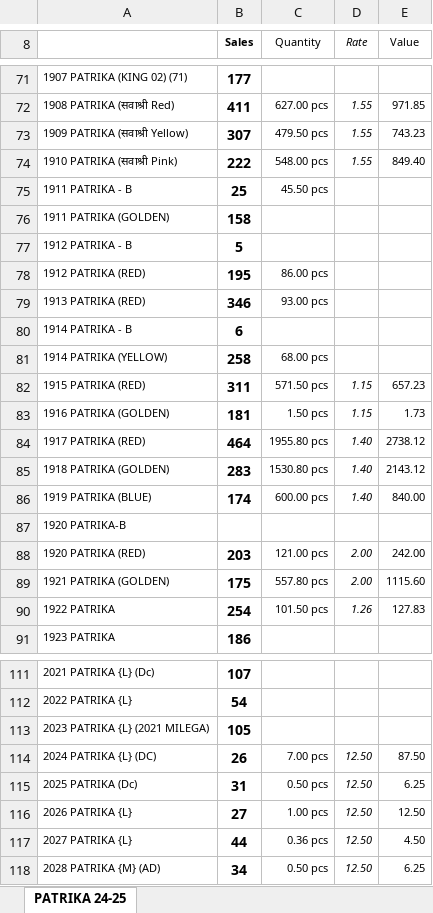
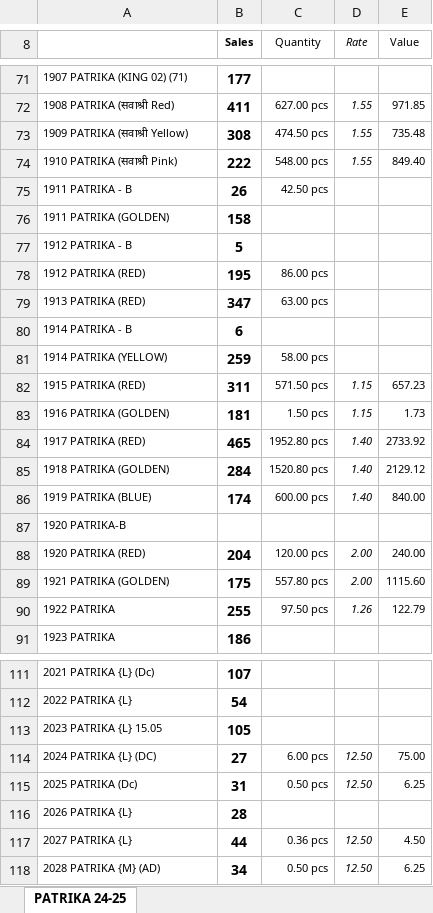
Before and after one commit to jyoti-creative-cards/jyoti-cards-stock-management-streamlit-app, an Excel workbook: StkSum_new.xlsx, sheet PATRIKA 24-25, drawn as a sheet; only a part is shown, gaps mark what is left out; values as stored, in another font and other column widths than the file's, no borders; the diff covers the shown part only; the diff names each change by its address in the sheet, - before the commit and + after, or states it on an @@ line.

```diff
--- a/StkSum_new.xlsx (sheet PATRIKA 24-25)
+++ b/StkSum_new.xlsx (sheet PATRIKA 24-25)
-B73 (Sales): 307
+B73 (Sales): 308
-C73 (Quantity): 479.50 pcs
+C73 (Quantity): 474.50 pcs
-E73 (Value): 743.23
+E73 (Value): 735.48
-B75 (Sales): 25
+B75 (Sales): 26
-C75 (Quantity): 45.50 pcs
+C75 (Quantity): 42.50 pcs
-B79 (Sales): 346
+B79 (Sales): 347
-C79 (Quantity): 93.00 pcs
+C79 (Quantity): 63.00 pcs
-B81 (Sales): 258
+B81 (Sales): 259
-C81 (Quantity): 68.00 pcs
+C81 (Quantity): 58.00 pcs
-B84 (Sales): 464
+B84 (Sales): 465
-C84 (Quantity): 1955.80 pcs
+C84 (Quantity): 1952.80 pcs
-E84 (Value): 2738.12
+E84 (Value): 2733.92
-B85 (Sales): 283
+B85 (Sales): 284
-C85 (Quantity): 1530.80 pcs
+C85 (Quantity): 1520.80 pcs
-E85 (Value): 2143.12
+E85 (Value): 2129.12
-B88 (Sales): 203
+B88 (Sales): 204
-C88 (Quantity): 121.00 pcs
+C88 (Quantity): 120.00 pcs
-E88 (Value): 242.00
+E88 (Value): 240.00
-B90 (Sales): 254
+B90 (Sales): 255
-C90 (Quantity): 101.50 pcs
+C90 (Quantity): 97.50 pcs
-E90 (Value): 127.83
+E90 (Value): 122.79
-A113: 2023 PATRIKA {L} (2021 MILEGA)
+A113: 2023 PATRIKA {L} 15.05
-B114 (Sales): 26
+B114 (Sales): 27
-C114 (Quantity): 7.00 pcs
+C114 (Quantity): 6.00 pcs
-E114 (Value): 87.50
+E114 (Value): 75.00
-B116 (Sales): 27
+B116 (Sales): 28
-C116 (Quantity): 1.00 pcs
+C116 (Quantity): (empty)
-D116 (Rate): 12.50
+D116 (Rate): (empty)
-E116 (Value): 12.50
+E116 (Value): (empty)
```
Also changed, not shown: 74 edited cells elsewhere in this sheet.
